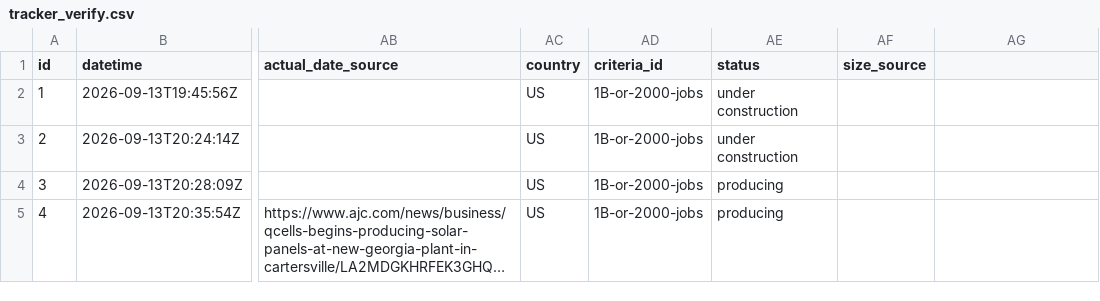
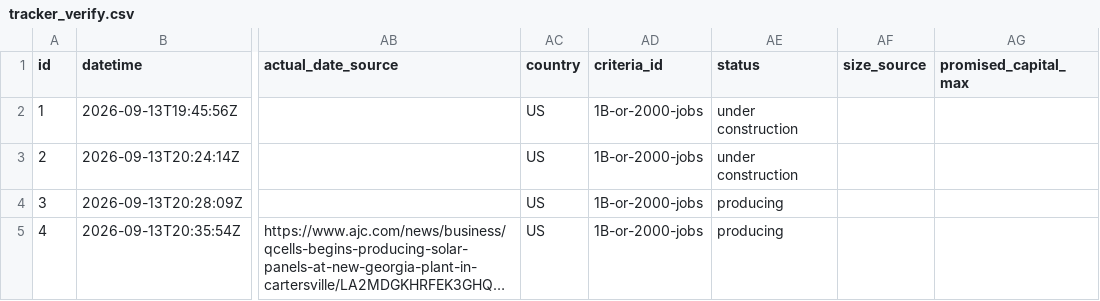
Before and after one commit to industriousaf/promised-vs-produced-tracker, a CSV file: outputs/csv_tables/tracker_verify.csv, drawn as a sheet; only a part is shown, gaps mark what is left out; long unchanged cells end in …; the diff names each change by its address in the sheet, - before the commit and + after, or states it on an @@ line.

```diff
--- a/outputs/csv_tables/tracker_verify.csv
+++ b/outputs/csv_tables/tracker_verify.csv
-AG1: (empty)
+AG1: promised_capital_max
```
Also changed, not shown: outputs/csv_tables/tracker_screen.csv, 2 other files.
